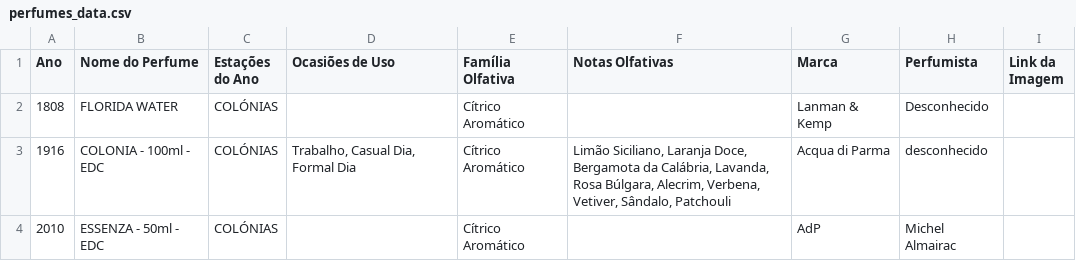
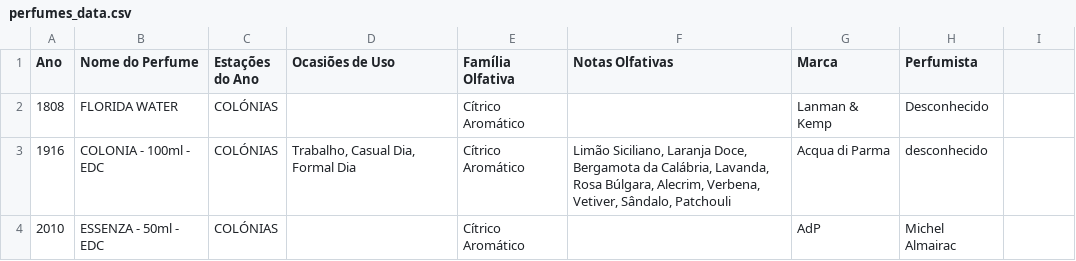
Before and after one commit to artrib/meus-perfumes, a CSV file: perfumes_data.csv, drawn as a sheet; only a part is shown.

Commit message:
Remove image link column from perfumes_data.csv

```diff
--- a/perfumes_data.csv
+++ b/perfumes_data.csv
@@ -1,2 +1,2 @@
-Ano,Nome do Perfume,Estações do Ano,Ocasiões de Uso,Família Olfativa,Notas Olfativas,Marca,Perfumista,Link da Imagem
+Ano,Nome do Perfume,Estações do Ano,Ocasiões de Uso,Família Olfativa,Notas Olfativas,Marca,Perfumista
 1808,FLORIDA WATER,COLÓNIAS,,Cítrico Aromático,,Lanman & Kemp,Desconhecido
```
